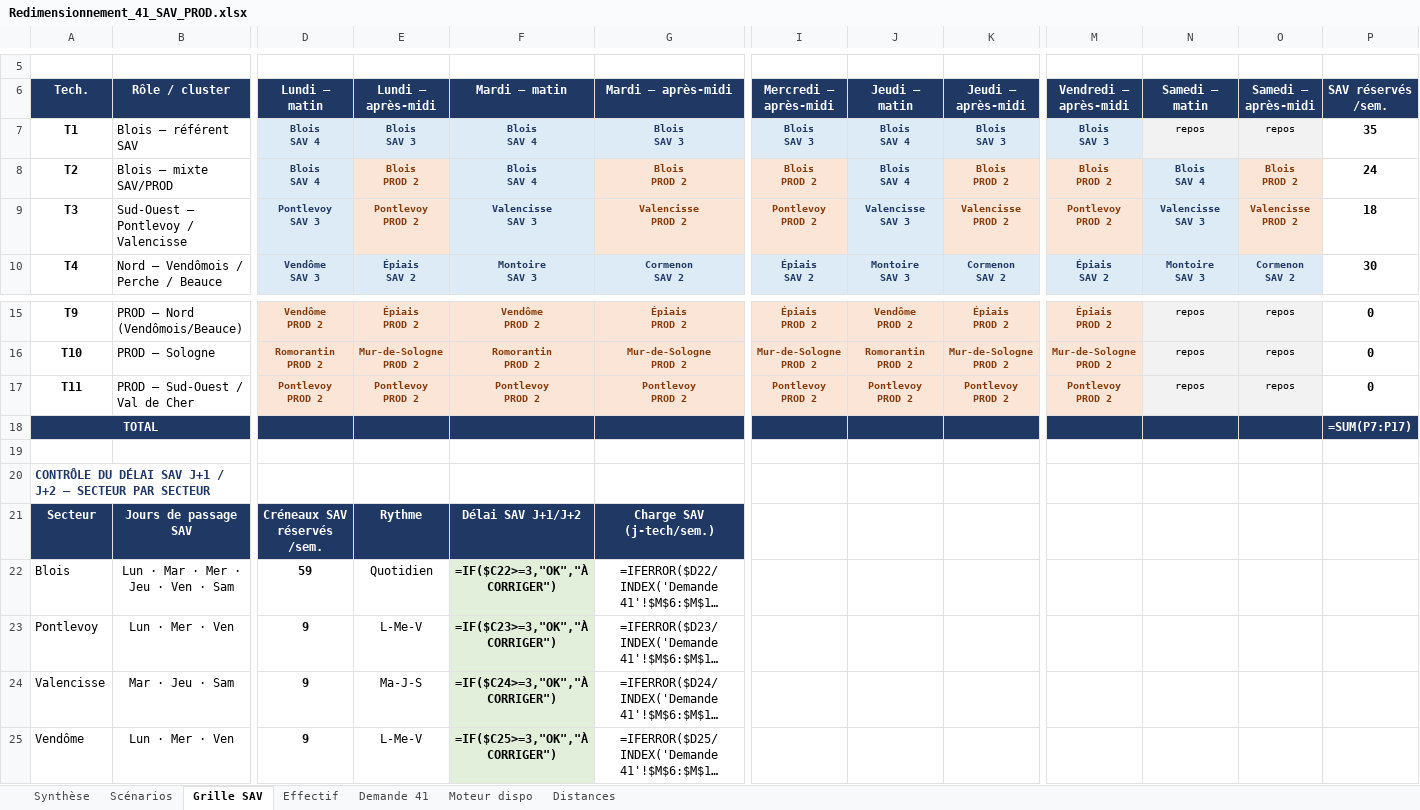
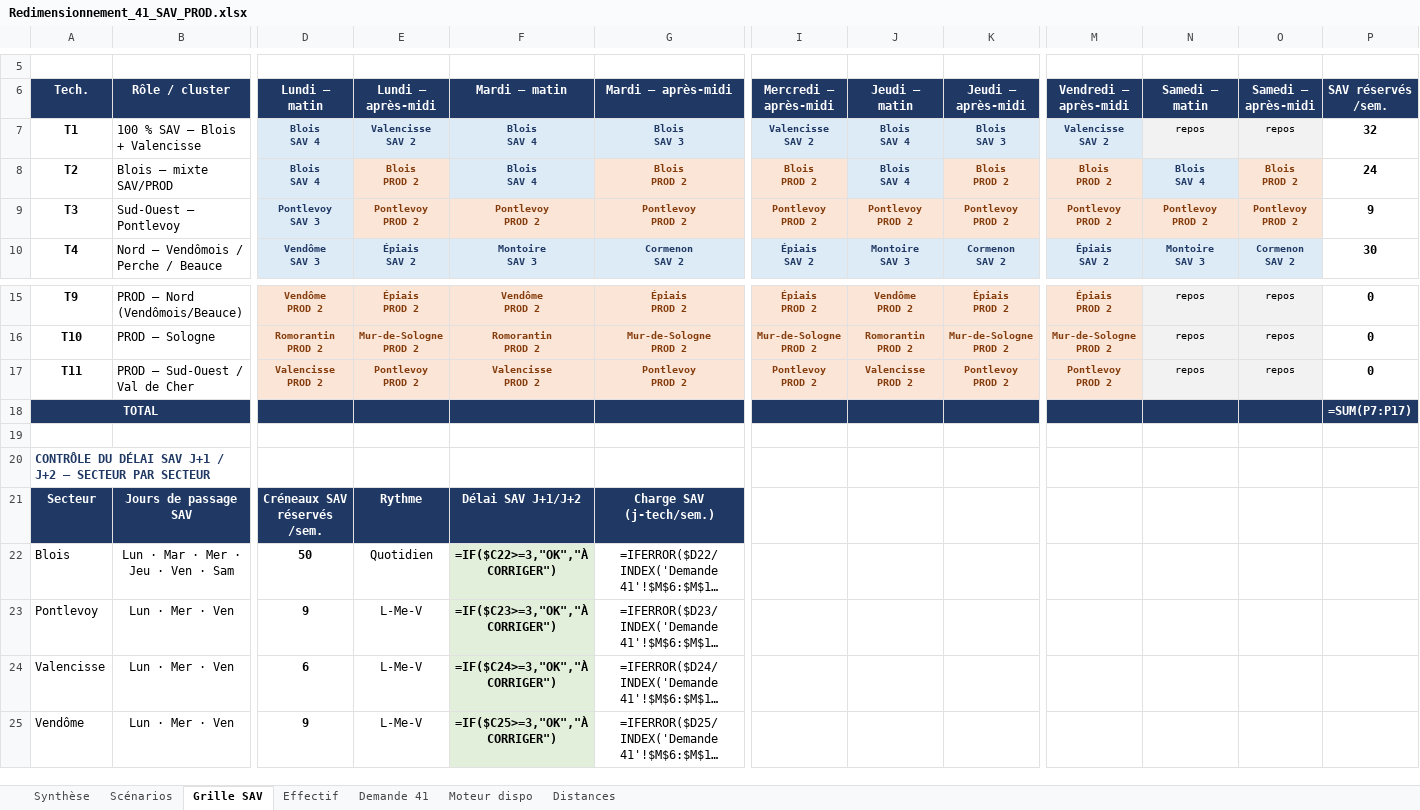
Before and after one commit to taoufikhajjitechnosmart-hash/Redimensionnement-d-partement, an Excel workbook: Redimensionnement_41_SAV_PROD.xlsx, sheet Grille SAV, drawn as a sheet; only a part is shown, gaps mark what is left out; long unchanged cells end in …; values as stored, in another font and other column widths than the file's, no borders; formulas without a stored value are shown as written; ↵ is a line break in a cell; the diff covers the shown part only; the diff names each change by its address in the sheet, - before the commit and + after, or states it on an @@ line.

```diff
--- a/Redimensionnement_41_SAV_PROD.xlsx (sheet Grille SAV)
+++ b/Redimensionnement_41_SAV_PROD.xlsx (sheet Grille SAV)
-B7 (Rôle / cluster): Blois — référent SAV
+B7 (Rôle / cluster): 100 % SAV — Blois + Valencisse
-E7 (Lundi — après-midi): Blois ↵ SAV 3
+E7 (Lundi — après-midi): Valencisse ↵ SAV 2
-I7 (Mercredi — après-midi): Blois ↵ SAV 3
+I7 (Mercredi — après-midi): Valencisse ↵ SAV 2
-M7 (Vendredi — après-midi): Blois ↵ SAV 3
+M7 (Vendredi — après-midi): Valencisse ↵ SAV 2
-P7 (SAV réservés /sem.): 35
+P7 (SAV réservés /sem.): 32
-B9 (Rôle / cluster): Sud-Ouest — Pontlevoy / Valencisse
+B9 (Rôle / cluster): Sud-Ouest — Pontlevoy
-F9 (Mardi — matin): Valencisse ↵ SAV 3
+F9 (Mardi — matin): Pontlevoy ↵ PROD 2
@@ F9 fill: #DDEBF7 → #FBE5D6, text colour: #1F3864 → #843C0C @@
-G9 (Mardi — après-midi): Valencisse ↵ PROD 2
+G9 (Mardi — après-midi): Pontlevoy ↵ PROD 2
-J9 (Jeudi — matin): Valencisse ↵ SAV 3
+J9 (Jeudi — matin): Pontlevoy ↵ PROD 2
@@ J9 fill: #DDEBF7 → #FBE5D6, text colour: #1F3864 → #843C0C @@
-K9 (Jeudi — après-midi): Valencisse ↵ PROD 2
+K9 (Jeudi — après-midi): Pontlevoy ↵ PROD 2
-N9 (Samedi — matin): Valencisse ↵ SAV 3
+N9 (Samedi — matin): Pontlevoy ↵ PROD 2
@@ N9 fill: #DDEBF7 → #FBE5D6, text colour: #1F3864 → #843C0C @@
-O9 (Samedi — après-midi): Valencisse ↵ PROD 2
+O9 (Samedi — après-midi): Pontlevoy ↵ PROD 2
-P9 (SAV réservés /sem.): 18
+P9 (SAV réservés /sem.): 9
-D17 (Lundi — matin): Pontlevoy ↵ PROD 2
+D17 (Lundi — matin): Valencisse ↵ PROD 2
-F17 (Mardi — matin): Pontlevoy ↵ PROD 2
+F17 (Mardi — matin): Valencisse ↵ PROD 2
-J17 (Jeudi — matin): Pontlevoy ↵ PROD 2
+J17 (Jeudi — matin): Valencisse ↵ PROD 2
-D22 (Lundi — matin): 59
+D22 (Lundi — matin): 50
-B24 (Rôle / cluster): Mar · Jeu · Sam
+B24 (Rôle / cluster): Lun · Mer · Ven
-D24 (Lundi — matin): 9
+D24 (Lundi — matin): 6
-E24 (Lundi — après-midi): Ma-J-S
+E24 (Lundi — après-midi): L-Me-V
```
Also changed, not shown: 3 edited cells elsewhere in this sheet, sheet Scénarios, sheet Demande 41, 1 other file.
